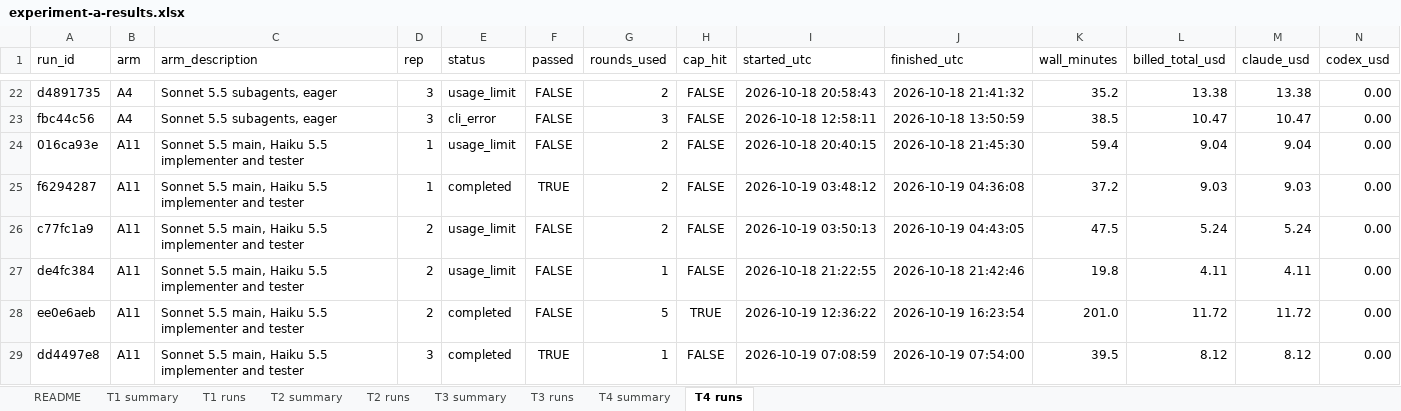
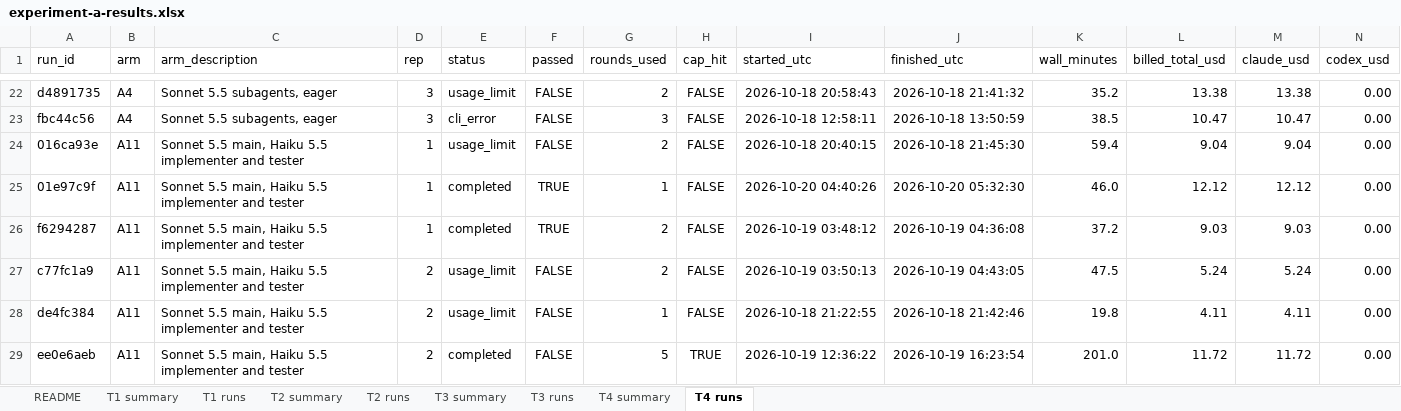
Before and after one commit to memphis242/agent-experiments, an Excel workbook: docs/results/experiment-a-results.xlsx, sheet T4 runs, drawn as a sheet; only a part is shown, gaps mark what is left out; the shorter side is filled out with more unchanged rows; values as stored, in another font and other column widths than the file's, no borders; table styles not drawn; rows hold the shown columns only; the diff covers the shown part only; the diff names each change by its address in the sheet, - before the commit and + after, or states it on an @@ line.

```diff
--- a/docs/results/experiment-a-results.xlsx (sheet T4 runs)
+++ b/docs/results/experiment-a-results.xlsx (sheet T4 runs)
+row 25: 01e97c9f | A11 | Sonnet 5.5 main, Haiku 5.5 implementer and tester | 1 | completed | TRUE | 1 | FALSE | 2026-10-20 04:40:26 | 2026-10-20 05:32:30 | 46.0 | 12.12 | 12.12 | 0.00
```
Also changed, not shown: 7 added rows elsewhere in this sheet, sheet T4 summary, sheet T3 runs, sheet T3 summary, sheet README.
